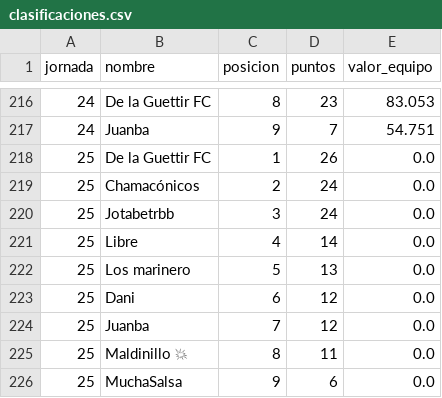
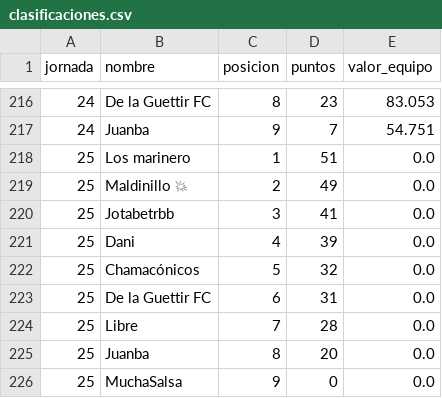
Before and after one commit to javica98/MisterFantasy_analytics, a CSV file: data/processed/clasificaciones.csv, drawn as a sheet; only a part is shown, gaps mark what is left out.

```diff
--- a/data/processed/clasificaciones.csv
+++ b/data/processed/clasificaciones.csv
@@ -217,10 +217,10 @@ jornada,nombre,posicion,puntos,valor_equipo
 24,Juanba,9,7,54.751
-25,De la Guettir FC,1,26,0.0
-25,Chamacónicos,2,24,0.0
-25,Jotabetrbb,3,24,0.0
-25,Libre,4,14,0.0
-25,Los marinero,5,13,0.0
-25,Dani,6,12,0.0
-25,Juanba,7,12,0.0
-25,Maldinillo 💥,8,11,0.0
-25,MuchaSalsa,9,6,0.0
+25,Los marinero,1,51,0.0
+25,Maldinillo 💥,2,49,0.0
+25,Jotabetrbb,3,41,0.0
+25,Dani,4,39,0.0
+25,Chamacónicos,5,32,0.0
+25,De la Guettir FC,6,31,0.0
+25,Libre,7,28,0.0
+25,Juanba,8,20,0.0
+25,MuchaSalsa,9,0,0.0
```
Also changed, not shown: data/processed/gameweek.csv, data/processed/ganancias.csv, 5 other files.
